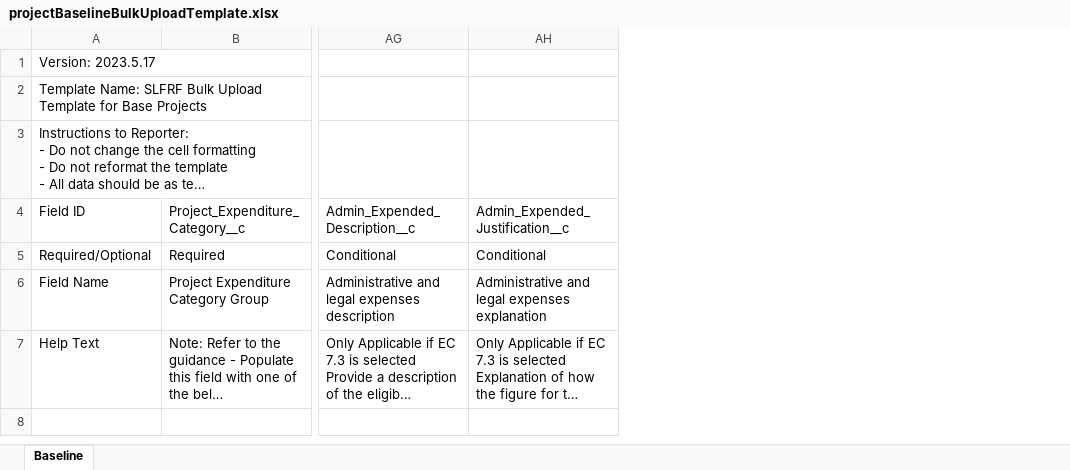
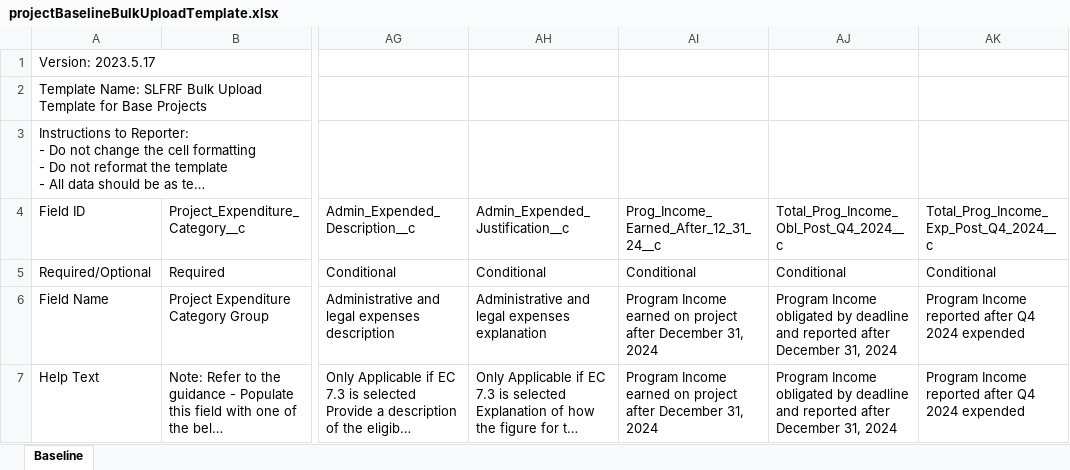
Before and after one commit to navapbc/arpa-reporter, an Excel workbook: packages/server/src/arpa_reporter/data/treasury/projectBaselineBulkUploadTemplate.xlsx, sheet Baseline, drawn as a sheet; only a part is shown, gaps mark what is left out; long unchanged cells end in …; values as stored, in another font and other column widths than the file's, no borders; the diff names each change by its address in the sheet, - before the commit and + after, or states it on an @@ line.

Commit message:
chore: updates to ARPA output templates for 2025 Q2

```diff
--- a/packages/server/src/arpa_reporter/data/treasury/projectBaselineBulkUploadTemplate.xlsx (sheet Baseline)
+++ b/packages/server/src/arpa_reporter/data/treasury/projectBaselineBulkUploadTemplate.xlsx (sheet Baseline)
+column AI, rows 4-7: Prog_Income_Earned_After_12_31_24__c | Conditional | Program Income earned on project after December 31, 2024 | Program Income earned on project after December 31, 2024
+column AJ, rows 4-7: Total_Prog_Income_Obl_Post_Q4_2024__c | Conditional | Program Income obligated by deadline and reported after December 31, 2024 | Program Income obligated by deadline and reported after December 31, 2024
+column AK, rows 4-7: Total_Prog_Income_Exp_Post_Q4_2024__c | Conditional | Program Income reported after Q4 2024 expended | Program Income reported after Q4 2024 expended
```
Also changed, not shown: packages/server/src/arpa_reporter/data/treasury/project111210BulkUpload.xlsx, packages/server/src/arpa_reporter/data/treasury/project211214BulkUpload.xlsx, 13 other files.
